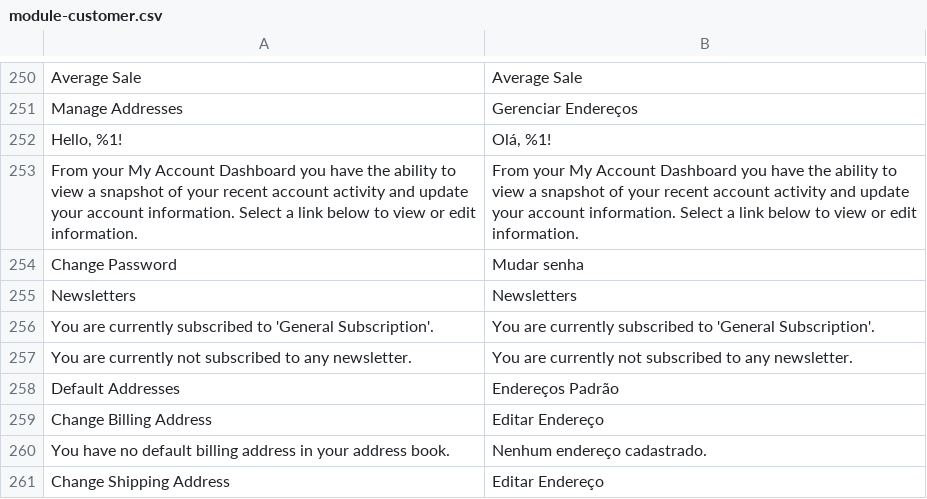
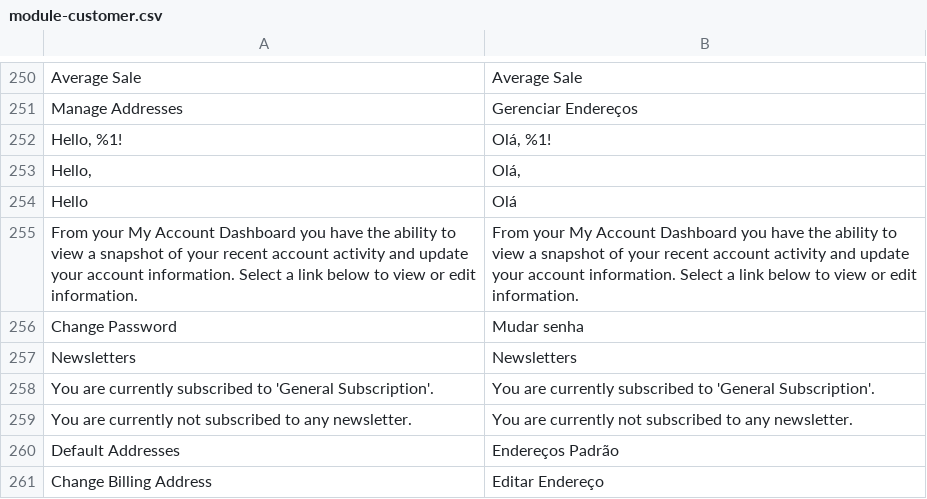
Before and after one commit to Bleez/Magento2-PT-BR, a CSV file: module-customer.csv, drawn as a sheet; only a part is shown, gaps mark what is left out; the shorter side is filled out with more unchanged rows; the diff names each change by its address in the sheet, - before the commit and + after, or states it on an @@ line.

Commit message:
Fixed translate for customer

```diff
--- a/module-customer.csv
+++ b/module-customer.csv
+row 253: Hello, | Olá,
+row 254: Hello | Olá
```
